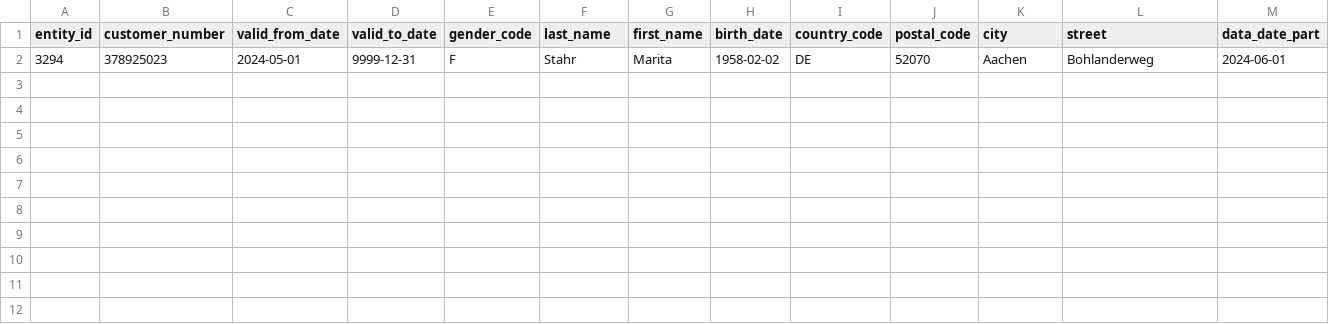
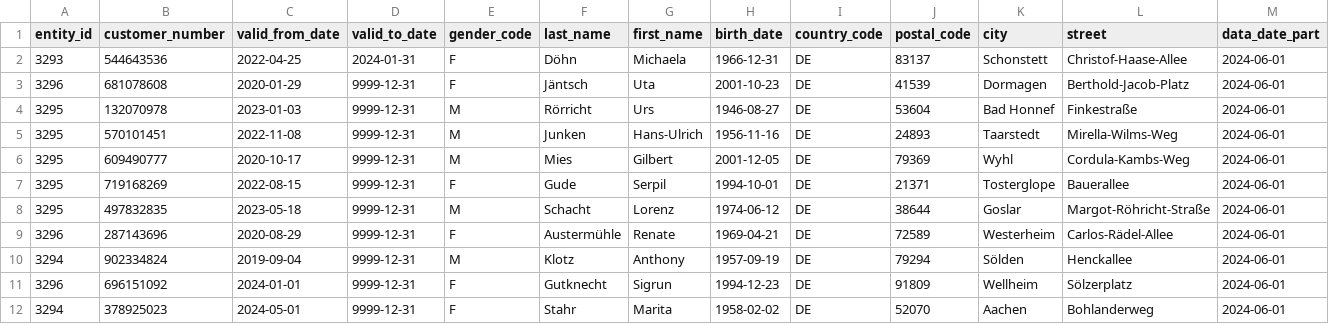
Before and after one commit to PeterEbel/iceberg, a CSV file: data/2024-06-01.csv, drawn as a sheet; the diff names each change by its address in the sheet, - before the commit and + after, or states it on an @@ line.

```diff
--- a/data/2024-06-01.csv
+++ b/data/2024-06-01.csv
+row 2: 3293 | 544643536 | 2022-04-25 | 2024-01-31 | F | Döhn | Michaela | 1966-12-31 | DE | 83137 | Schonstett | Christof-Haase-Allee | 2024-06-01
+row 3: 3296 | 681078608 | 2020-01-29 | 9999-12-31 | F | Jäntsch | Uta | 2001-10-23 | DE | 41539 | Dormagen | Berthold-Jacob-Platz | 2024-06-01
+row 4: 3295 | 132070978 | 2023-01-03 | 9999-12-31 | M | Rörricht | Urs | 1946-08-27 | DE | 53604 | Bad Honnef | Finkestraße | 2024-06-01
+row 5: 3295 | 570101451 | 2022-11-08 | 9999-12-31 | M | Junken | Hans-Ulrich | 1956-11-16 | DE | 24893 | Taarstedt | Mirella-Wilms-Weg | 2024-06-01
+row 6: 3295 | 609490777 | 2020-10-17 | 9999-12-31 | M | Mies | Gilbert | 2001-12-05 | DE | 79369 | Wyhl | Cordula-Kambs-Weg | 2024-06-01
+row 7: 3295 | 719168269 | 2022-08-15 | 9999-12-31 | F | Gude | Serpil | 1994-10-01 | DE | 21371 | Tosterglope | Bauerallee | 2024-06-01
+row 8: 3295 | 497832835 | 2023-05-18 | 9999-12-31 | M | Schacht | Lorenz | 1974-06-12 | DE | 38644 | Goslar | Margot-Röhricht-Straße | 2024-06-01
+row 9: 3296 | 287143696 | 2020-08-29 | 9999-12-31 | F | Austermühle | Renate | 1969-04-21 | DE | 72589 | Westerheim | Carlos-Rädel-Allee | 2024-06-01
+row 10: 3294 | 902334824 | 2019-09-04 | 9999-12-31 | M | Klotz | Anthony | 1957-09-19 | DE | 79294 | Sölden | Henckallee | 2024-06-01
+row 11: 3296 | 696151092 | 2024-01-01 | 9999-12-31 | F | Gutknecht | Sigrun | 1994-12-23 | DE | 91809 | Wellheim | Sölzerplatz | 2024-06-01
```
Also changed, not shown: data/2024-01-01.csv, data/2024-03-01.csv, 3 other files.
